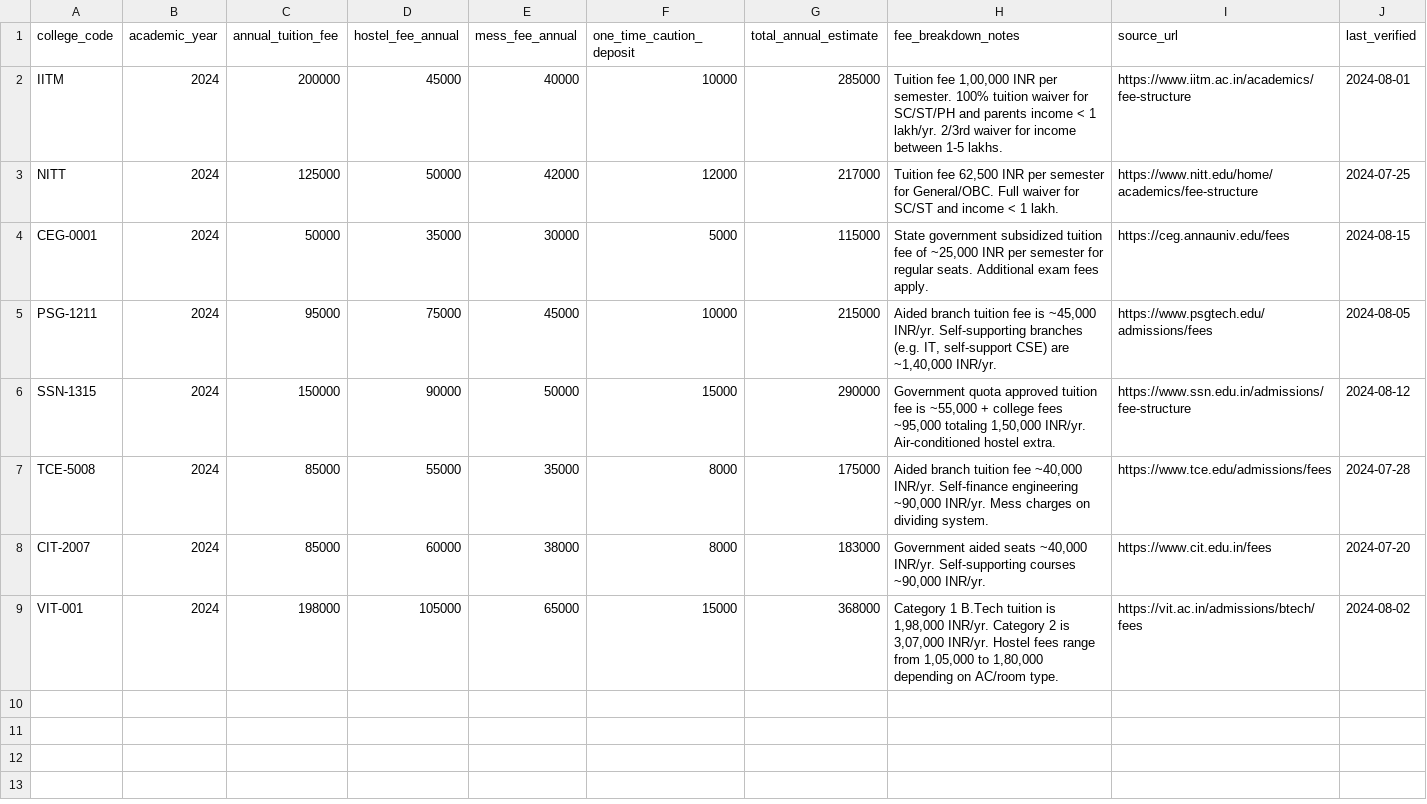
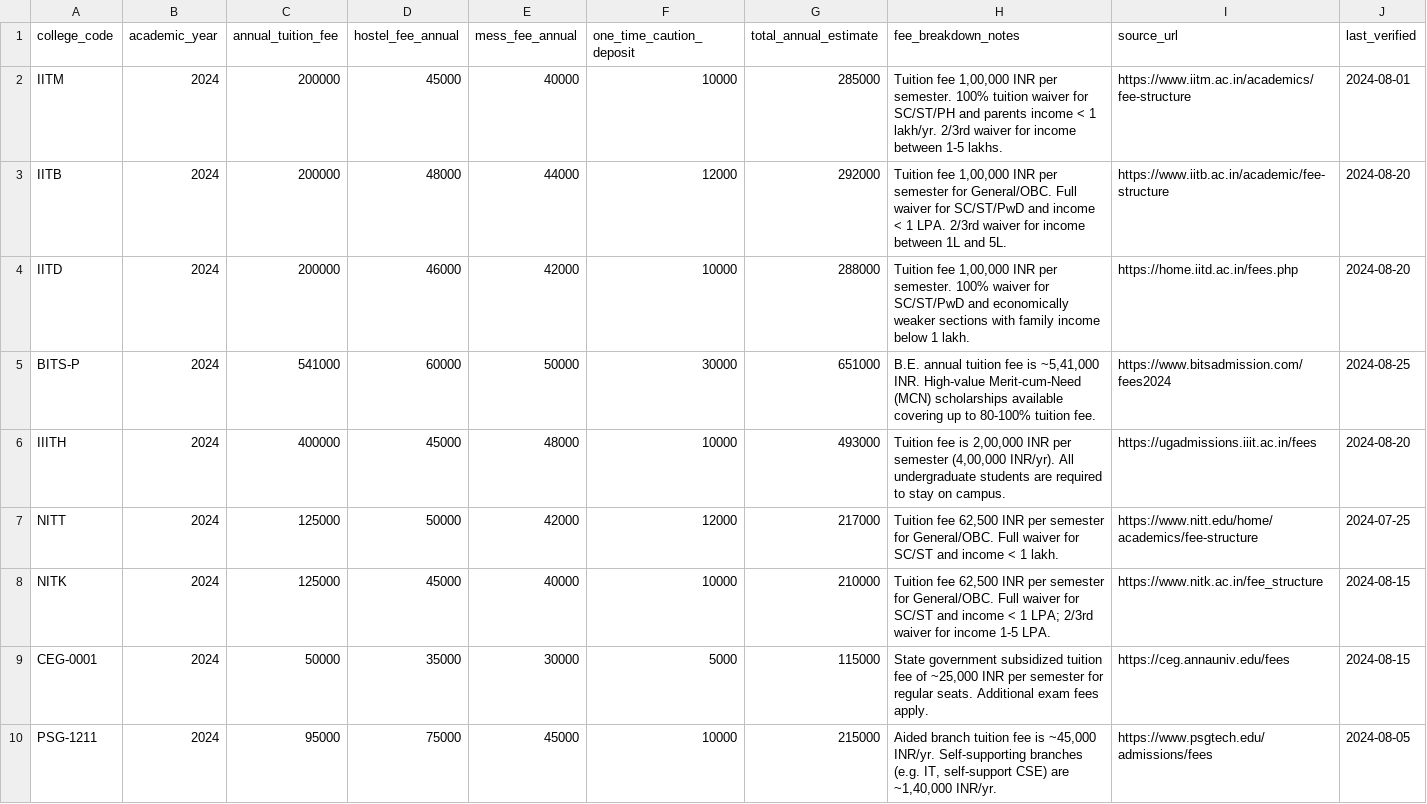
Before and after one commit to jyothidarisa/COLLEGE_GUIDE_AI, a CSV file: data/fees.csv, drawn as a sheet; only a part is shown; the shorter side is filled out with more unchanged rows; the diff names each change by its address in the sheet, - before the commit and + after, or states it on an @@ line.

```diff
--- a/data/fees.csv
+++ b/data/fees.csv
+row 3: IITB | 2024 | 200000 | 48000 | 44000 | 12000 | 292000 | Tuition fee 1,00,000 INR per semester for General/OBC. Full waiver for SC/ST/PwD and income < 1 LPA. 2/3rd waiver for income between 1L and 5L. | https://www.iitb.ac.in/academic/fee-structure | 2024-08-20
+row 4: IITD | 2024 | 200000 | 46000 | 42000 | 10000 | 288000 | Tuition fee 1,00,000 INR per semester. 100% waiver for SC/ST/PwD and economically weaker sections with family income below 1 lakh. | https://home.iitd.ac.in/fees.php | 2024-08-20
+row 5: BITS-P | 2024 | 541000 | 60000 | 50000 | 30000 | 651000 | B.E. annual tuition fee is ~5,41,000 INR. High-value Merit-cum-Need (MCN) scholarships available covering up to 80-100% tuition fee. | https://www.bitsadmission.com/fees2024 | 2024-08-25
+row 6: IIITH | 2024 | 400000 | 45000 | 48000 | 10000 | 493000 | Tuition fee is 2,00,000 INR per semester (4,00,000 INR/yr). All undergraduate students are required to stay on campus. | https://ugadmissions.iiit.ac.in/fees | 2024-08-20
+row 8: NITK | 2024 | 125000 | 45000 | 40000 | 10000 | 210000 | Tuition fee 62,500 INR per semester for General/OBC. Full waiver for SC/ST and income < 1 LPA; 2/3rd waiver for income 1-5 LPA. | https://www.nitk.ac.in/fee_structure | 2024-08-15
```
Also changed, not shown: data/colleges.csv, data/courses.csv, 33 other files.
